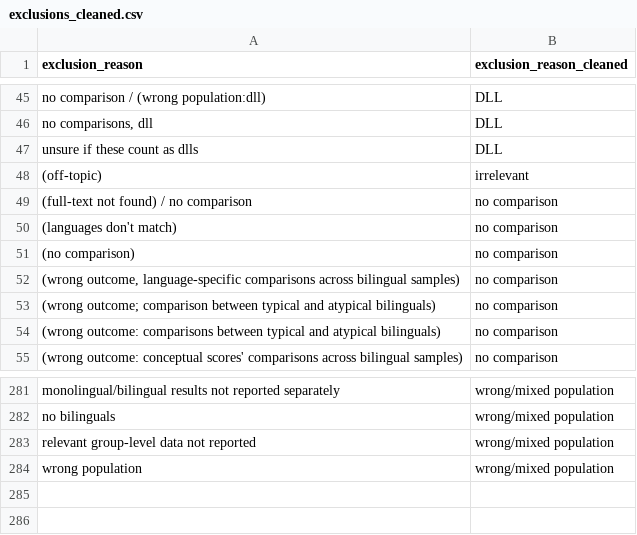
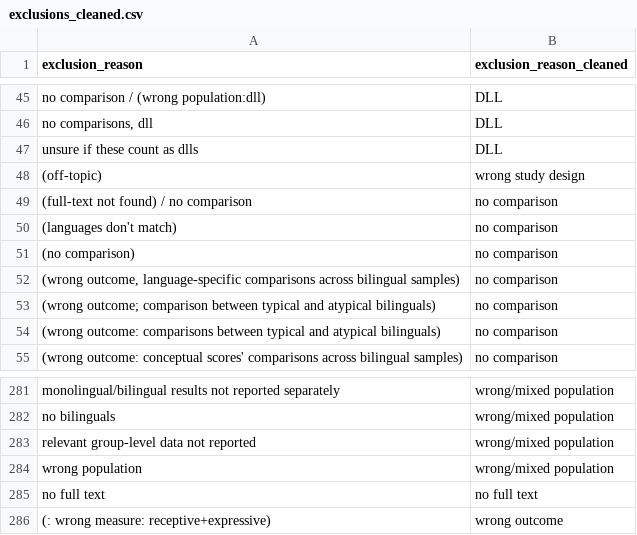
Before and after one commit to alvinwmtan/bilingual-nma, a CSV file: data/exclusions_cleaned.csv, drawn as a sheet; only a part is shown, gaps mark what is left out.

```diff
--- a/data/exclusions_cleaned.csv
+++ b/data/exclusions_cleaned.csv
@@ -47,3 +47,3 @@ no comparison / (wrong population:dll),DLL
 unsure if these count as dlls,DLL
-(off-topic),irrelevant
+(off-topic),wrong study design
 (full-text not found) / no comparison,no comparison
@@ -284 +284,3 @@ relevant group-level data not reported,wrong/mixed population
 wrong population,wrong/mixed population
+no full text,no full text
+(: wrong measure: receptive+expressive),wrong outcome
```
Also changed, not shown: data/language_families.csv, data/language_pair_distances.csv, 25 other files.
